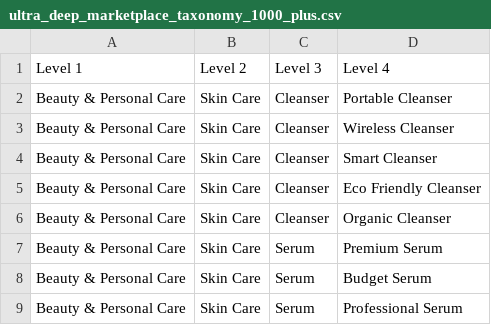
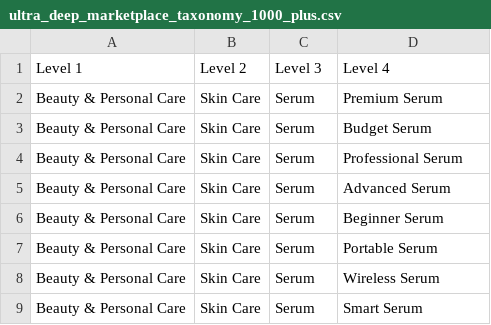
Before and after one commit to Prince-Sharma002/scraping-product-categories, a CSV file: ultra_deep_marketplace_taxonomy_1000_plus.csv, drawn as a sheet; only a part is shown; the shorter side is filled out with more unchanged rows.

Commit message:
Remove portable cleansers from beauty taxonomy
Removed multiple types of portable cleansers from the taxonomy.

```diff
--- a/ultra_deep_marketplace_taxonomy_1000_plus.csv
+++ b/ultra_deep_marketplace_taxonomy_1000_plus.csv
@@ -1,7 +1,2 @@
 Level 1,Level 2,Level 3,Level 4
-Beauty & Personal Care,Skin Care,Cleanser,Portable Cleanser
-Beauty & Personal Care,Skin Care,Cleanser,Wireless Cleanser
-Beauty & Personal Care,Skin Care,Cleanser,Smart Cleanser
-Beauty & Personal Care,Skin Care,Cleanser,Eco Friendly Cleanser
-Beauty & Personal Care,Skin Care,Cleanser,Organic Cleanser
 Beauty & Personal Care,Skin Care,Serum,Premium Serum
```
